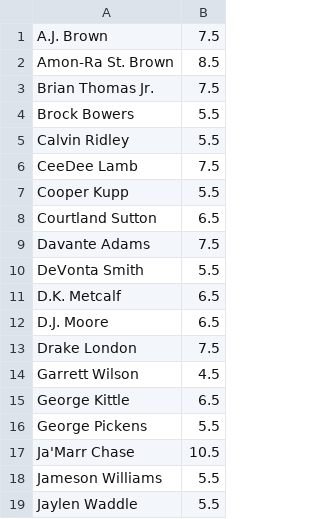
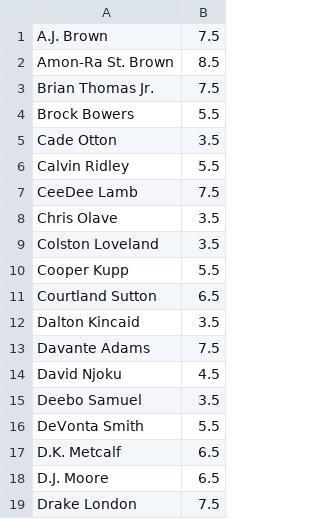
Before and after one commit to joeyad1/joey-home, a CSV file: vegas_fantasy/RegularSeasonReceivingTDs.csv, drawn as a sheet; only a part is shown; the shorter side is filled out with more unchanged rows; the diff covers the shown part only; the diff names each change by its address in the sheet, - before the commit and + after, or states it on an @@ line.

```diff
--- a/vegas_fantasy/RegularSeasonReceivingTDs.csv
+++ b/vegas_fantasy/RegularSeasonReceivingTDs.csv
+row 5: Cade Otton | 3.5
+row 8: Chris Olave | 3.5
+row 9: Colston Loveland | 3.5
+row 12: Dalton Kincaid | 3.5
+row 14: David Njoku | 4.5
+row 15: Deebo Samuel | 3.5
```
Also changed, not shown: 12 added rows elsewhere in this file, vegas_fantasy/RegularSeasonReceivingYards.csv, vegas_fantasy/RegularSeasonRushingTDs.csv, 28 other files.
